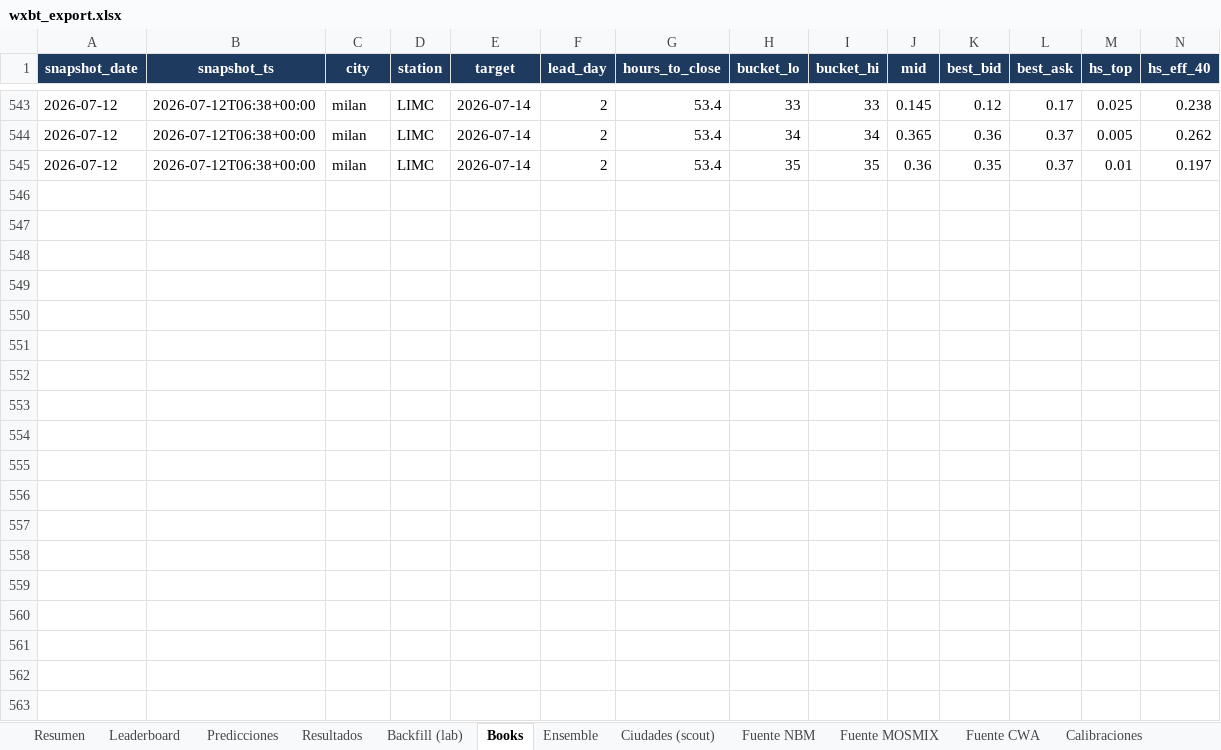
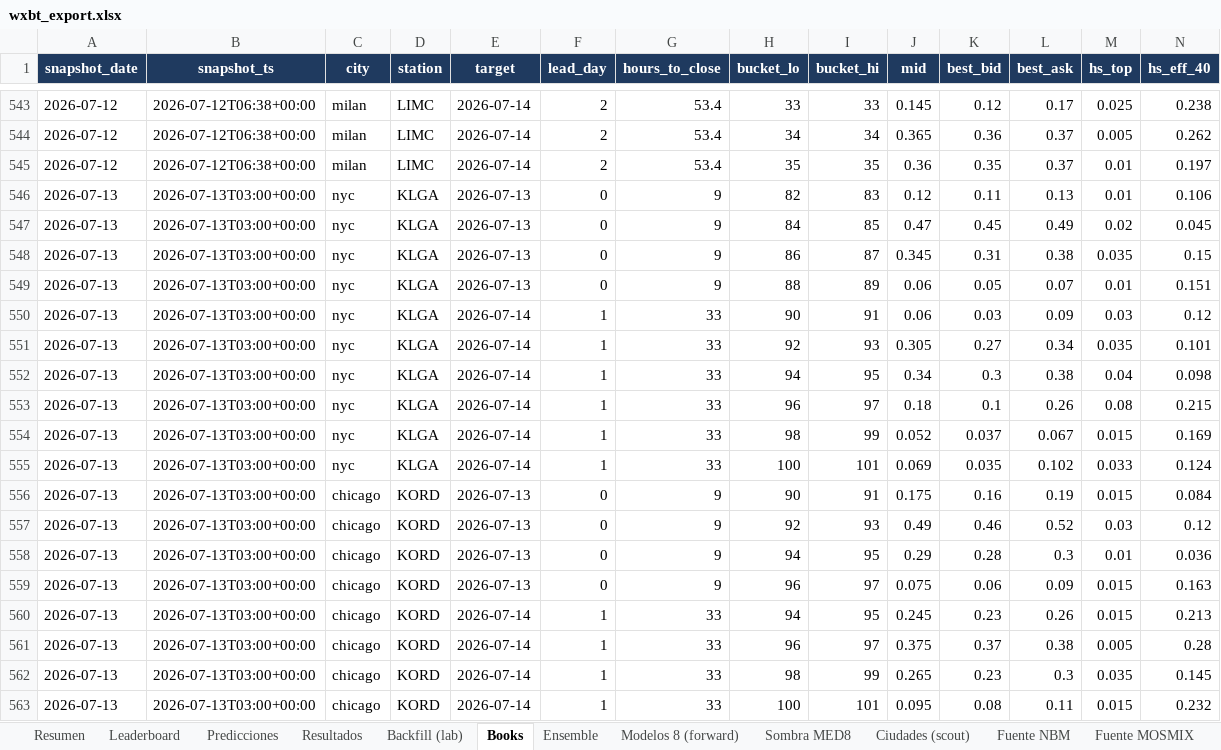
Before and after one commit to santiagocreativeweb/weather-bot, an Excel workbook: data/wxbt_export.xlsx, sheet Books, drawn as a sheet; only a part is shown, gaps mark what is left out; values as stored, in another font and other column widths than the file's, no borders; rows hold the shown columns only; the diff covers the shown part only; the diff names each change by its address in the sheet, - before the commit and + after, or states it on an @@ line.

```diff
--- a/data/wxbt_export.xlsx (sheet Books)
+++ b/data/wxbt_export.xlsx (sheet Books)
+sheet tab: Modelos 8 (forward)
+sheet tab: Sombra MED8
+row 546: 2026-07-13 | 2026-07-13T03:00+00:00 | nyc | KLGA | 2026-07-13 | 0 | 9 | 82 | 83 | 0.12 | 0.11 | 0.13 | 0.01 | 0.106
+row 547: 2026-07-13 | 2026-07-13T03:00+00:00 | nyc | KLGA | 2026-07-13 | 0 | 9 | 84 | 85 | 0.47 | 0.45 | 0.49 | 0.02 | 0.045
+row 548: 2026-07-13 | 2026-07-13T03:00+00:00 | nyc | KLGA | 2026-07-13 | 0 | 9 | 86 | 87 | 0.345 | 0.31 | 0.38 | 0.035 | 0.15
+row 549: 2026-07-13 | 2026-07-13T03:00+00:00 | nyc | KLGA | 2026-07-13 | 0 | 9 | 88 | 89 | 0.06 | 0.05 | 0.07 | 0.01 | 0.151
+row 550: 2026-07-13 | 2026-07-13T03:00+00:00 | nyc | KLGA | 2026-07-14 | 1 | 33 | 90 | 91 | 0.06 | 0.03 | 0.09 | 0.03 | 0.12
+row 551: 2026-07-13 | 2026-07-13T03:00+00:00 | nyc | KLGA | 2026-07-14 | 1 | 33 | 92 | 93 | 0.305 | 0.27 | 0.34 | 0.035 | 0.101
+row 552: 2026-07-13 | 2026-07-13T03:00+00:00 | nyc | KLGA | 2026-07-14 | 1 | 33 | 94 | 95 | 0.34 | 0.3 | 0.38 | 0.04 | 0.098
+row 553: 2026-07-13 | 2026-07-13T03:00+00:00 | nyc | KLGA | 2026-07-14 | 1 | 33 | 96 | 97 | 0.18 | 0.1 | 0.26 | 0.08 | 0.215
+row 554: 2026-07-13 | 2026-07-13T03:00+00:00 | nyc | KLGA | 2026-07-14 | 1 | 33 | 98 | 99 | 0.052 | 0.037 | 0.067 | 0.015 | 0.169
+row 555: 2026-07-13 | 2026-07-13T03:00+00:00 | nyc | KLGA | 2026-07-14 | 1 | 33 | 100 | 101 | 0.069 | 0.035 | 0.102 | 0.033 | 0.124
+row 556: 2026-07-13 | 2026-07-13T03:00+00:00 | chicago | KORD | 2026-07-13 | 0 | 9 | 90 | 91 | 0.175 | 0.16 | 0.19 | 0.015 | 0.084
+row 557: 2026-07-13 | 2026-07-13T03:00+00:00 | chicago | KORD | 2026-07-13 | 0 | 9 | 92 | 93 | 0.49 | 0.46 | 0.52 | 0.03 | 0.12
+row 558: 2026-07-13 | 2026-07-13T03:00+00:00 | chicago | KORD | 2026-07-13 | 0 | 9 | 94 | 95 | 0.29 | 0.28 | 0.3 | 0.01 | 0.036
+row 559: 2026-07-13 | 2026-07-13T03:00+00:00 | chicago | KORD | 2026-07-13 | 0 | 9 | 96 | 97 | 0.075 | 0.06 | 0.09 | 0.015 | 0.163
+row 560: 2026-07-13 | 2026-07-13T03:00+00:00 | chicago | KORD | 2026-07-14 | 1 | 33 | 94 | 95 | 0.245 | 0.23 | 0.26 | 0.015 | 0.213
+row 561: 2026-07-13 | 2026-07-13T03:00+00:00 | chicago | KORD | 2026-07-14 | 1 | 33 | 96 | 97 | 0.375 | 0.37 | 0.38 | 0.005 | 0.28
+row 562: 2026-07-13 | 2026-07-13T03:00+00:00 | chicago | KORD | 2026-07-14 | 1 | 33 | 98 | 99 | 0.265 | 0.23 | 0.3 | 0.035 | 0.145
+row 563: 2026-07-13 | 2026-07-13T03:00+00:00 | chicago | KORD | 2026-07-14 | 1 | 33 | 100 | 101 | 0.095 | 0.08 | 0.11 | 0.015 | 0.232
```
Also changed, not shown: 75 added rows elsewhere in this sheet, sheet Ensemble, sheet Predicciones, sheet Fuente MOSMIX, sheet Fuente NBM, sheet Resumen, 33 other files.
